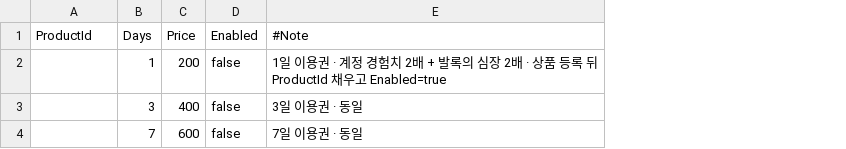
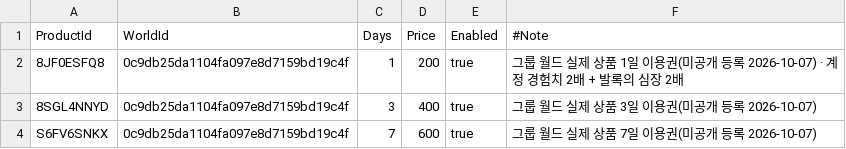
Before and after one commit to alsrn5172/villagedefense, a CSV file: RootDesk/MyDesk/BoostProduct.csv, drawn as a sheet; addresses are those after the commit; the diff names each change by its address in the sheet, - before the commit and + after, or states it on an @@ line.

```diff
--- a/RootDesk/MyDesk/BoostProduct.csv
+++ b/RootDesk/MyDesk/BoostProduct.csv
+column B (WorldId), rows 2-4: all 0c9db25da1104fa097e8d7159bd19c4f
-A2 (ProductId): (empty)
+A2 (ProductId): 8JF0ESFQ8
-E2:E4 (Enabled): false
+E2:E4 (Enabled): true
-F2 (#Note): 1일 이용권 · 계정 경험치 2배 + 발록의 심장 2배 · 상품 등록 뒤 ProductId 채우고 Enabled=true
+F2 (#Note): 그룹 월드 실제 상품 1일 이용권(미공개 등록 2026-10-07) · 계정 경험치 2배 + 발록의 심장 2배
-A3 (ProductId): (empty)
+A3 (ProductId): 8SGL4NNYD
-F3 (#Note): 3일 이용권 · 동일
+F3 (#Note): 그룹 월드 실제 상품 3일 이용권(미공개 등록 2026-10-07)
-A4 (ProductId): (empty)
+A4 (ProductId): S6FV6SNKX
-F4 (#Note): 7일 이용권 · 동일
+F4 (#Note): 그룹 월드 실제 상품 7일 이용권(미공개 등록 2026-10-07)
```
Also changed, not shown: 6 other files.
